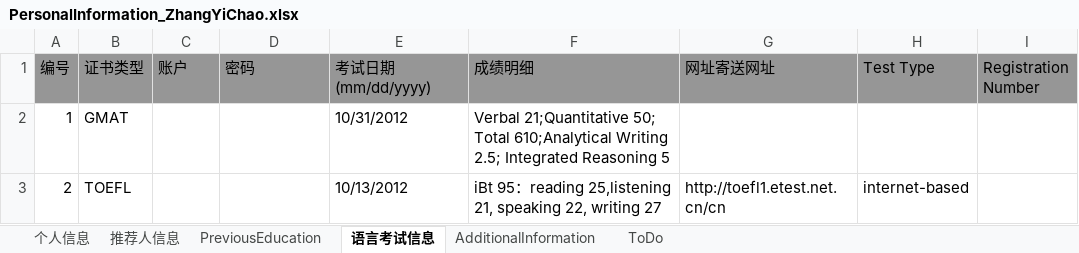
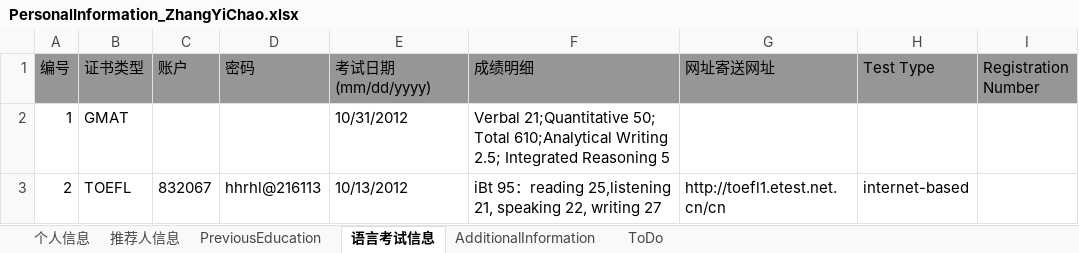
Before and after one commit to lishengrui/ZhangYiChao, an Excel workbook: documents/PersonalInformation_ZhangYiChao.xlsx, sheet 语言考试信息, drawn as a sheet; values as stored, in another font and other column widths than the file's, no borders; the diff names each change by its address in the sheet, - before the commit and + after, or states it on an @@ line.

Commit message:
添加Toefl的帐户与密码

```diff
--- a/documents/PersonalInformation_ZhangYiChao.xlsx (sheet 语言考试信息)
+++ b/documents/PersonalInformation_ZhangYiChao.xlsx (sheet 语言考试信息)
-C3 (账户): (empty)
+C3 (账户): 832067
-D3 (密码): (empty)
+D3 (密码): hhrhl@216113
```
